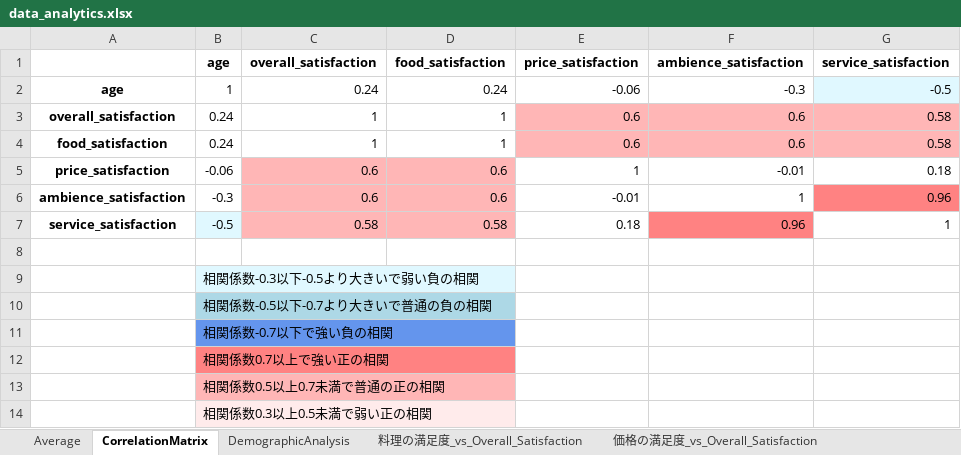
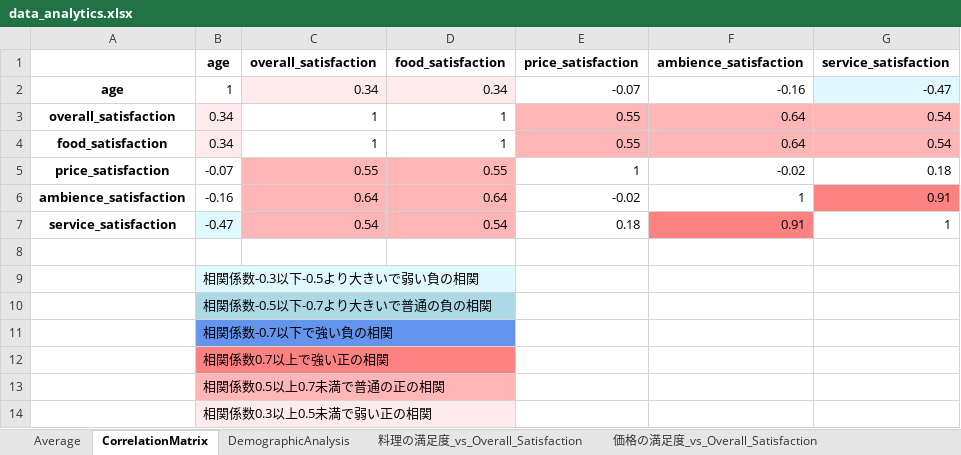
Before and after one commit to koseki3104/marketing_date, an Excel workbook: media/data_analytics.xlsx, sheet CorrelationMatrix, drawn as a sheet; values as stored, in another font and other column widths than the file's, no borders; removed rows and columns are numbered as before the commit, all else as after; the diff names each change by its address in the sheet, - before the commit and + after, or states it on an @@ line.

```diff
--- a/media/data_analytics.xlsx (sheet CorrelationMatrix)
+++ b/media/data_analytics.xlsx (sheet CorrelationMatrix)
-row 2: age | 1 | 0.24 | 0.24 | -0.06 | -0.3 | -0.5
+row 2: age | 1 | 0.34 | 0.34 | -0.07 | -0.16 | -0.47
-B3:B4 (age): 0.24
+B3:B4 (age): 0.34
-B3:B4 fill: none
+B3:B4 fill: #FFEBEB
-E3:E4 (price_satisfaction): 0.6
+E3:E4 (price_satisfaction): 0.55
-F3:F4 (ambience_satisfaction): 0.6
+F3:F4 (ambience_satisfaction): 0.64
-G3:G4 (service_satisfaction): 0.58
+G3:G4 (service_satisfaction): 0.54
-B5 (age): -0.06
+B5 (age): -0.07
-C5 (overall_satisfaction): 0.6
+C5 (overall_satisfaction): 0.55
-D5 (food_satisfaction): 0.6
+D5 (food_satisfaction): 0.55
-F5 (ambience_satisfaction): -0.01
+F5 (ambience_satisfaction): -0.02
-row 6: ambience_satisfaction | -0.3 | 0.6 | 0.6 | -0.01 | 1 | 0.96
+row 6: ambience_satisfaction | -0.16 | 0.64 | 0.64 | -0.02 | 1 | 0.91
-B7 (age): -0.5
+B7 (age): -0.47
-C7 (overall_satisfaction): 0.58
+C7 (overall_satisfaction): 0.54
-D7 (food_satisfaction): 0.58
+D7 (food_satisfaction): 0.54
-F7 (ambience_satisfaction): 0.96
+F7 (ambience_satisfaction): 0.91
```
Also changed, not shown: sheet Average, charts or pictures, 1 other file.
